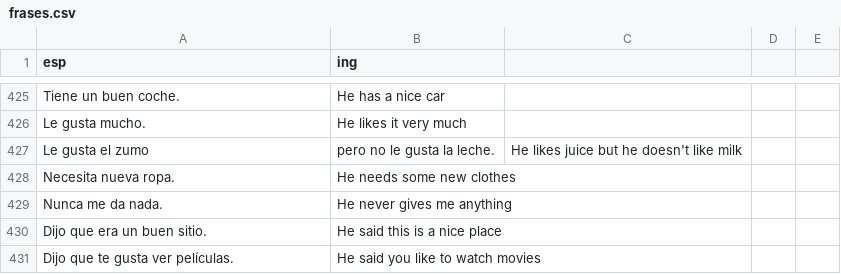
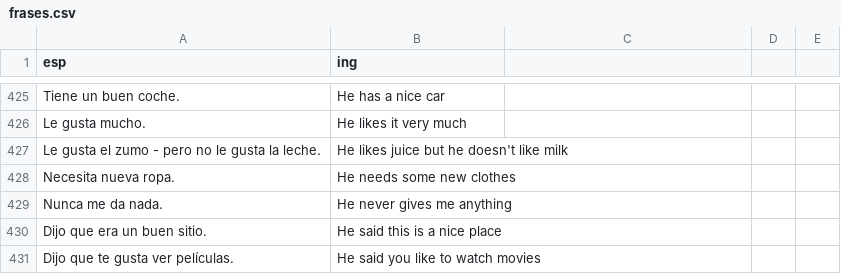
Before and after one commit to ArbeyAragon/Dictionary, a CSV file: dictionaries/frases.csv, drawn as a sheet; only a part is shown, gaps mark what is left out.

Commit message:
fix

```diff
--- a/dictionaries/frases.csv
+++ b/dictionaries/frases.csv
@@ -426,3 +426,3 @@ Tiene un buen coche.,He has a nice car
 Le gusta mucho.,He likes it very much
-Le gusta el zumo, pero no le gusta la leche.,He likes juice but he doesn't like milk
+Le gusta el zumo - pero no le gusta la leche.,He likes juice but he doesn't like milk
 Necesita nueva ropa.,He needs some new clothes
```
